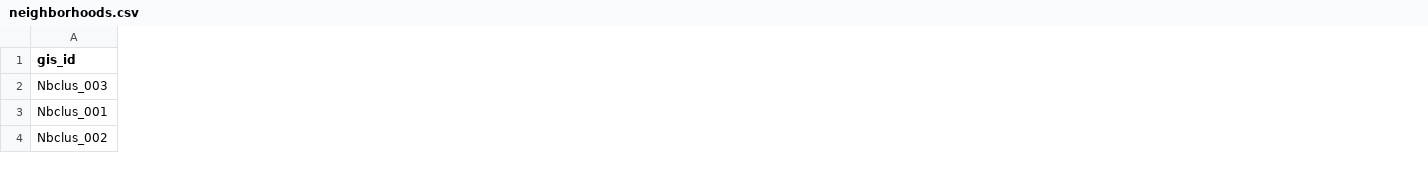
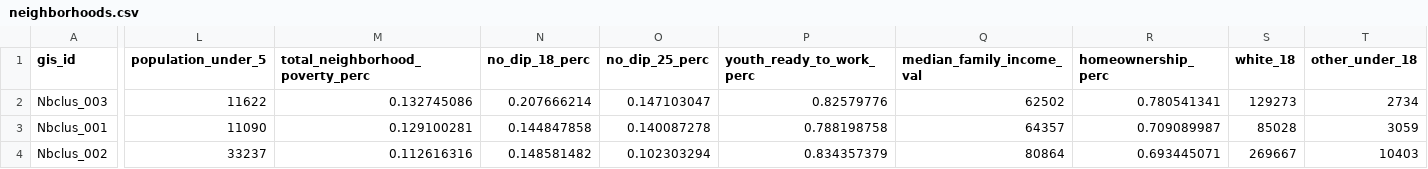
Before and after one commit to timothywvance/timothywvance.github.io, a CSV file: data/neighborhoods.csv, drawn as a sheet; only a part is shown, gaps mark what is left out; the diff covers the shown part only; the diff names each change by its address in the sheet, - before the commit and + after, or states it on an @@ line.

Commit message:
fields_neighborhoods_county

```diff
--- a/data/neighborhoods.csv
+++ b/data/neighborhoods.csv
+column L (population_under_5), rows 2-4: 11622 | 11090 | 33237
+column M (total_neighborhood_poverty_perc), rows 2-4: 0.132745086 | 0.129100281 | 0.112616316
+column N (no_dip_18_perc), rows 2-4: 0.207666214 | 0.144847858 | 0.148581482
+column O (no_dip_25_perc), rows 2-4: 0.147103047 | 0.140087278 | 0.102303294
+column P (youth_ready_to_work_perc), rows 2-4: 0.82579776 | 0.788198758 | 0.834357379
+column Q (median_family_income_val), rows 2-4: 62502 | 64357 | 80864
+column R (homeownership_perc), rows 2-4: 0.780541341 | 0.709089987 | 0.693445071
+column S (white_18), rows 2-4: 129273 | 85028 | 269667
+column T (other_under_18), rows 2-4: 2734 | 3059 | 10403
```
Also changed, not shown: 12 added columns elsewhere in this file, data/fields.csv.
